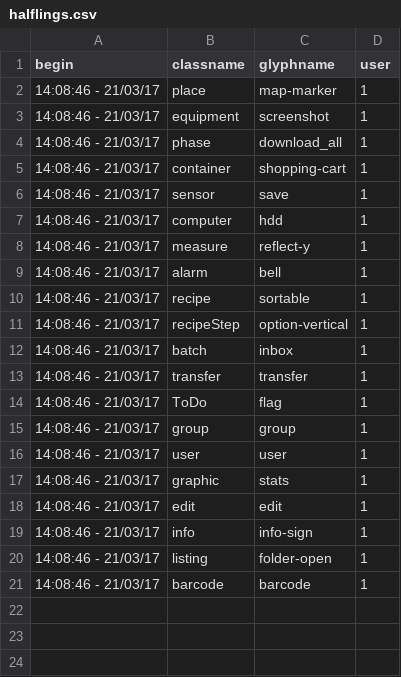
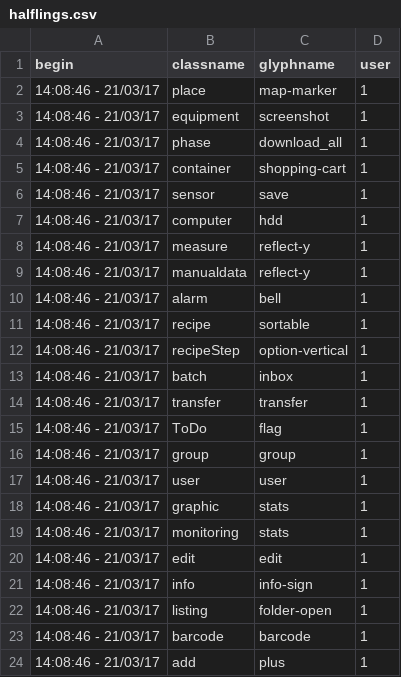
Before and after one commit to AKUINO/ELSA, a CSV file: csv/halflings.csv, drawn as a sheet; the diff names each change by its address in the sheet, - before the commit and + after, or states it on an @@ line.

```diff
--- a/csv/halflings.csv
+++ b/csv/halflings.csv
+row 9: 14:08:46 - 21/03/17 | manualdata | reflect-y | 1
+row 19: 14:08:46 - 21/03/17 | monitoring | stats | 1
+row 24: 14:08:46 - 21/03/17 | add | plus | 1
```
Also changed, not shown: csv/mess.csv, csv/messages.csv, 34 other files.
